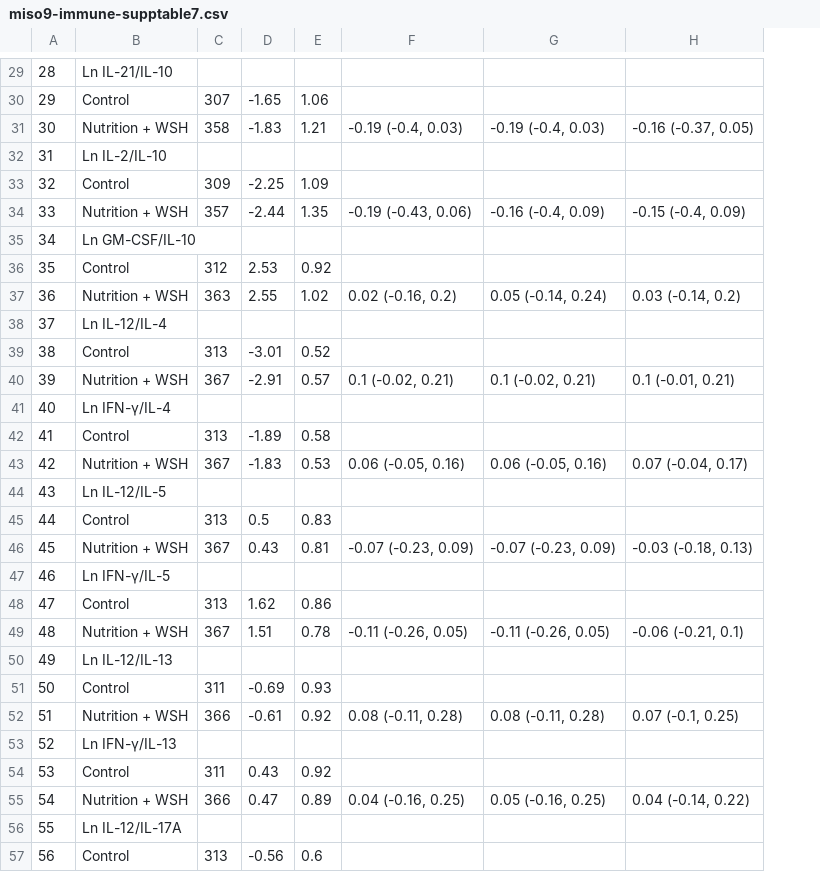
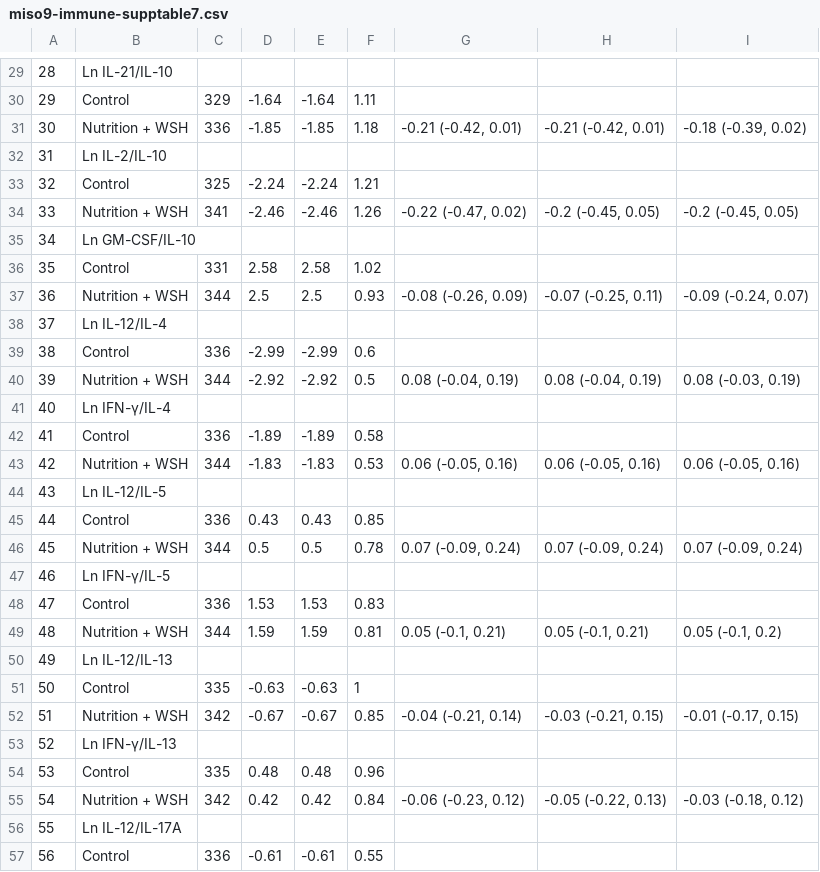
Before and after one commit to washb-eed-substudies/ee-secondary, a CSV file: tables/miso9-immune-supptable7.csv, drawn as a sheet; only a part is shown, gaps mark what is left out; removed rows and columns are numbered as before the commit, all else as after; the diff covers the shown part only; the diff names each change by its address in the sheet, - before the commit and + after, or states it on an @@ line.

```diff
--- a/tables/miso9-immune-supptable7.csv
+++ b/tables/miso9-immune-supptable7.csv
-column C, rows 30-57: 307 | 358 |  | 309 | 357 |  | 312 | 363 |  | 313 | 367 |  | 313 | 367 |  | 313 | 367 |  | 313 | 367 |  | 311 | 366 |  | 311 | 366 |  | 313
-column D, rows 30-57: -1.65 | -1.83 |  | -2.25 | -2.44 |  | 2.53 | 2.55 |  | -3.01 | -2.91 |  | -1.89 | -1.83 |  | 0.5 | 0.43 |  | 1.62 | 1.51 |  | -0.69 | -0.61 |  | 0.43 | 0.47 |  | -0.56
+column C, rows 30-57: 329 | 336 |  | 325 | 341 |  | 331 | 344 |  | 336 | 344 |  | 336 | 344 |  | 336 | 344 |  | 336 | 344 |  | 335 | 342 |  | 335 | 342 |  | 336
+column D, rows 30-57: -1.64 | -1.85 |  | -2.24 | -2.46 |  | 2.58 | 2.5 |  | -2.99 | -2.92 |  | -1.89 | -1.83 |  | 0.43 | 0.5 |  | 1.53 | 1.59 |  | -0.63 | -0.67 |  | 0.48 | 0.42 |  | -0.61
+column E, rows 30-57: -1.64 | -1.85 |  | -2.24 | -2.46 |  | 2.58 | 2.5 |  | -2.99 | -2.92 |  | -1.89 | -1.83 |  | 0.43 | 0.5 |  | 1.53 | 1.59 |  | -0.63 | -0.67 |  | 0.48 | 0.42 |  | -0.61
-column F, rows 31-55: -0.19 (-0.4, 0.03) |  |  | -0.19 (-0.43, 0.06) |  |  | 0.02 (-0.16, 0.2) |  |  | 0.1 (-0.02, 0.21) |  |  | 0.06 (-0.05, 0.16) |  |  | -0.07 (-0.23, 0.09) |  |  | -0.11 (-0.26, 0.05) |  |  | 0.08 (-0.11, 0.28) |  |  | 0.04 (-0.16, 0.25)
-column G, rows 31-55: -0.19 (-0.4, 0.03) |  |  | -0.16 (-0.4, 0.09) |  |  | 0.05 (-0.14, 0.24) |  |  | 0.1 (-0.02, 0.21) |  |  | 0.06 (-0.05, 0.16) |  |  | -0.07 (-0.23, 0.09) |  |  | -0.11 (-0.26, 0.05) |  |  | 0.08 (-0.11, 0.28) |  |  | 0.05 (-0.16, 0.25)
-column H, rows 31-55: -0.16 (-0.37, 0.05) |  |  | -0.15 (-0.4, 0.09) |  |  | 0.03 (-0.14, 0.2) |  |  | 0.1 (-0.01, 0.21) |  |  | 0.07 (-0.04, 0.17) |  |  | -0.03 (-0.18, 0.13) |  |  | -0.06 (-0.21, 0.1) |  |  | 0.07 (-0.1, 0.25) |  |  | 0.04 (-0.14, 0.22)
+column G, rows 31-55: -0.21 (-0.42, 0.01) |  |  | -0.22 (-0.47, 0.02) |  |  | -0.08 (-0.26, 0.09) |  |  | 0.08 (-0.04, 0.19) |  |  | 0.06 (-0.05, 0.16) |  |  | 0.07 (-0.09, 0.24) |  |  | 0.05 (-0.1, 0.21) |  |  | -0.04 (-0.21, 0.14) |  |  | -0.06 (-0.23, 0.12)
+column H, rows 31-55: -0.21 (-0.42, 0.01) |  |  | -0.2 (-0.45, 0.05) |  |  | -0.07 (-0.25, 0.11) |  |  | 0.08 (-0.04, 0.19) |  |  | 0.06 (-0.05, 0.16) |  |  | 0.07 (-0.09, 0.24) |  |  | 0.05 (-0.1, 0.21) |  |  | -0.03 (-0.21, 0.15) |  |  | -0.05 (-0.22, 0.13)
+column I, rows 31-55: -0.18 (-0.39, 0.02) |  |  | -0.2 (-0.45, 0.05) |  |  | -0.09 (-0.24, 0.07) |  |  | 0.08 (-0.03, 0.19) |  |  | 0.06 (-0.05, 0.16) |  |  | 0.07 (-0.09, 0.24) |  |  | 0.05 (-0.1, 0.2) |  |  | -0.01 (-0.17, 0.15) |  |  | -0.03 (-0.18, 0.12)
-F30: 1.06
+F30: 1.11
-F31: 1.21
+F31: 1.18
-F33: 1.09
+F33: 1.21
-F34: 1.35
+F34: 1.26
-F36: 0.92
+F36: 1.02
-F37: 1.02
+F37: 0.93
-F39: 0.52
+F39: 0.6
-F40: 0.57
+F40: 0.5
-F45: 0.83
+F45: 0.85
-F46: 0.81
+F46: 0.78
-F48: 0.86
+F48: 0.83
-F49: 0.78
+F49: 0.81
-F51: 0.93
+F51: 1
-F52: 0.92
+F52: 0.85
-F54: 0.92
+F54: 0.96
-F55: 0.89
+F55: 0.84
-F57: 0.6
+F57: 0.55
```
Also changed, not shown: 34 edited cells elsewhere in this file, tables/mis09-immune-table3.csv, tables/miso9-immune-supptable5.csv, 34 other files.
